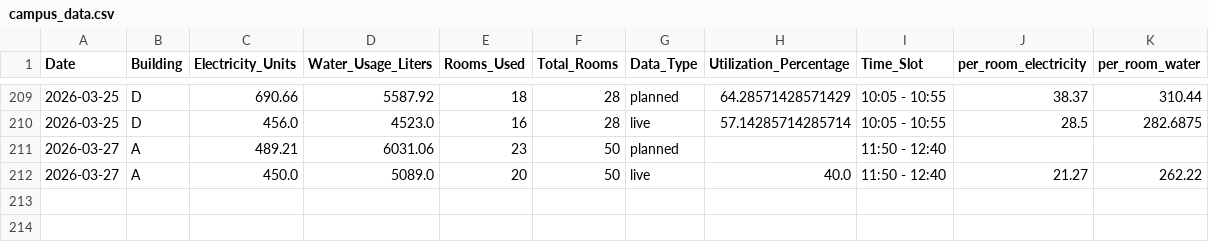
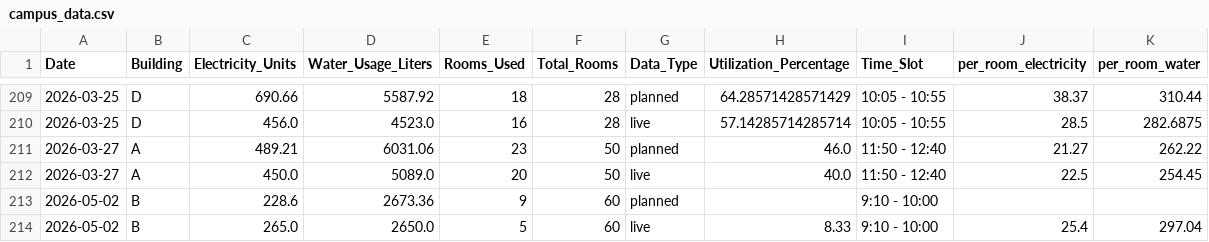
Before and after one commit to saksham998-png/Smart-Campus-Resource-Optimization-System-Using-Data-Analytics-and-Automation, a CSV file: campus_data.csv, drawn as a sheet; only a part is shown, gaps mark what is left out.

```diff
--- a/campus_data.csv
+++ b/campus_data.csv
@@ -210,3 +210,5 @@ Date,Building,Electricity_Units,Water_Usage_Liters,Rooms_Used,Total_Rooms,Data_T
 2026-03-25,D,456.0,4523.0,16,28,live,57.14285714285714,10:05 - 10:55,28.5,282.6875
-2026-03-27,A,489.21,6031.06,23,50,planned,,11:50 - 12:40,,
-2026-03-27,A,450.0,5089.0,20,50,live,40.0,11:50 - 12:40,21.27,262.22
+2026-03-27,A,489.21,6031.06,23,50,planned,46.0,11:50 - 12:40,21.27,262.22
+2026-03-27,A,450.0,5089.0,20,50,live,40.0,11:50 - 12:40,22.5,254.45
+2026-05-02,B,228.6,2673.36,9,60,planned,,9:10 - 10:00,,
+2026-05-02,B,265.0,2650.0,5,60,live,8.33,9:10 - 10:00,25.4,297.04
```
Also changed, not shown: 1 other file.
